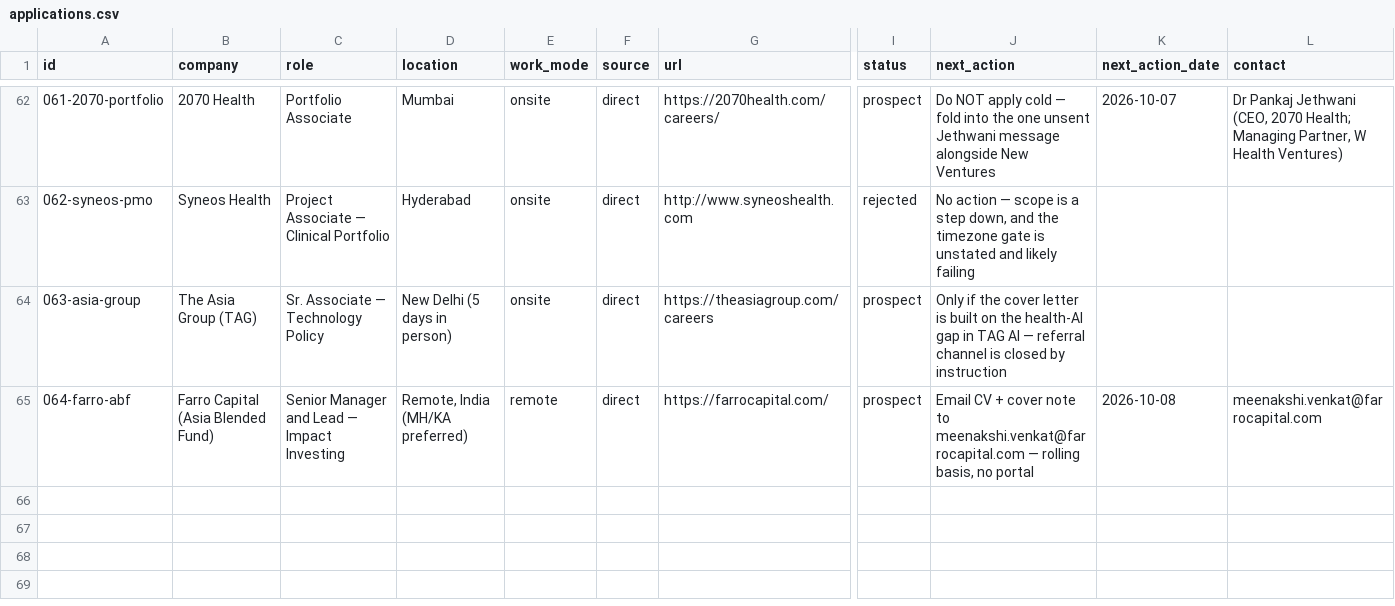
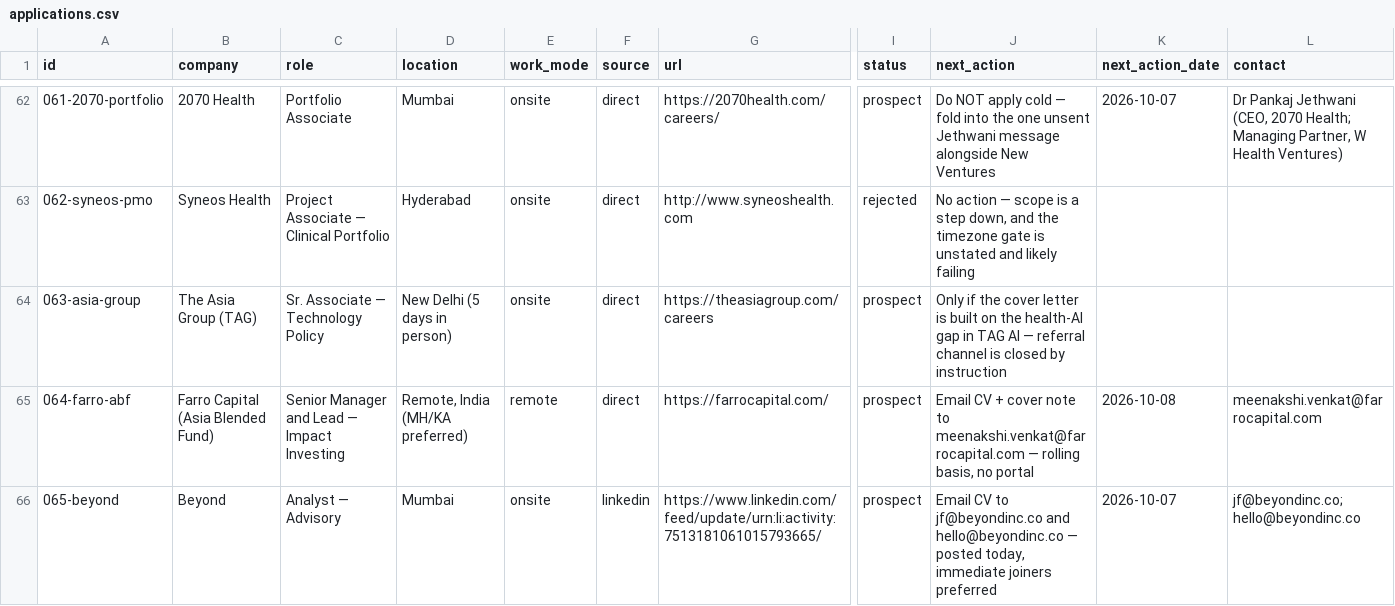
Before and after one commit to harshit-20719/career-ops-nikita, a CSV file: applications/applications.csv, drawn as a sheet; only a part is shown, gaps mark what is left out; rows hold the shown columns only; the diff names each change by its address in the sheet, - before the commit and + after, or states it on an @@ line.

```diff
--- a/applications/applications.csv
+++ b/applications/applications.csv
+row 66: 065-beyond | Beyond | Analyst — Advisory | Mumbai | onsite | linkedin | https://www.linkedin.com/feed/update/urn:li:activity:7513181061015793665/ | prospect | Email CV to jf@beyondinc.co and hello@beyondinc.co — posted today, immediate joiners preferred | 2026-10-07 | jf@beyondinc.co; hello@beyondinc.co
```
Also changed, not shown: 1 other file.
